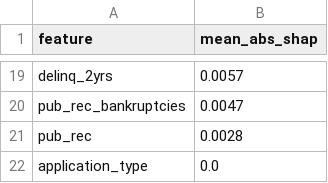
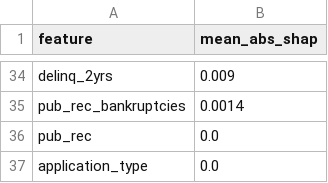
Before and after one commit to yersaa/Loan_default_prediction, a CSV file: reports/shap_importance_borrower.csv, drawn as a sheet; only a part is shown, gaps mark what is left out; addresses are those after the commit; the diff covers the shown part only; the diff names each change by its address in the sheet, - before the commit and + after, or states it on an @@ line.

```diff
--- a/reports/shap_importance_borrower.csv
+++ b/reports/shap_importance_borrower.csv
-B34 (mean_abs_shap): 0.0057
+B34 (mean_abs_shap): 0.009
-B35 (mean_abs_shap): 0.0047
+B35 (mean_abs_shap): 0.0014
-B36 (mean_abs_shap): 0.0028
+B36 (mean_abs_shap): 0.0
```
Also changed, not shown: 23 added rows, 8 removed rows and 9 edited cells elsewhere in this file, reports/approval_table.csv, reports/censoring_sensitivity.csv, 29 other files.
